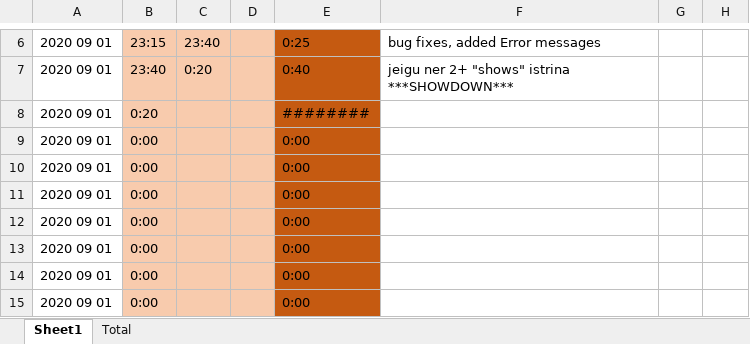
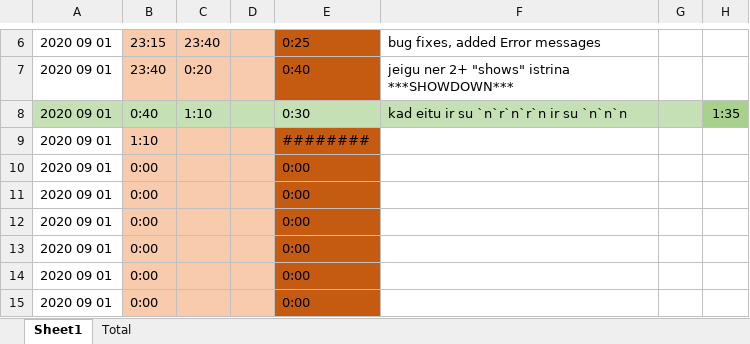
Before and after one commit to Fjalee/TrackerConverter, an Excel workbook: time_trackerConverter_Tomas.xlsx, sheet Sheet1, drawn as a sheet; only a part is shown, gaps mark what is left out; values as stored, in another font and other column widths than the file's, no borders; removed rows and columns are numbered as before the commit, all else as after; the diff names each change by its address in the sheet, - before the commit and + after, or states it on an @@ line.

```diff
--- a/time_trackerConverter_Tomas.xlsx (sheet Sheet1)
+++ b/time_trackerConverter_Tomas.xlsx (sheet Sheet1)
+row 8: 2020 09 01 | 0:40 | 1:10 |  | 0:30 | kad eitu ir su `n`r`n`r`n ir su `n`n`n |  | 1:35
-B9: 0:20
+B9: 1:10
-row 9: 2020 09 01 | 0:00 |  |  | 0:00
```
Also changed, not shown: sheet Total, formulas that keep their value, 1 other file.
